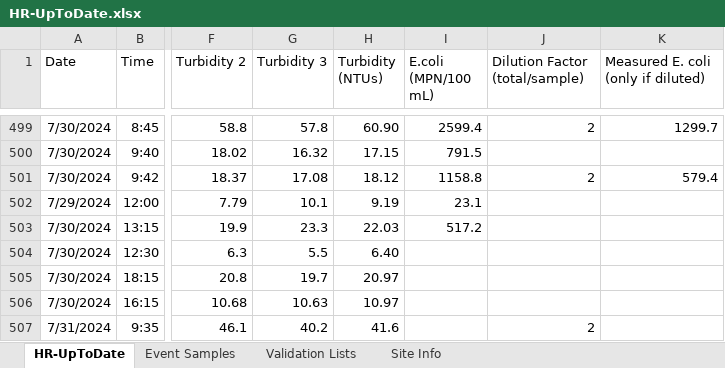
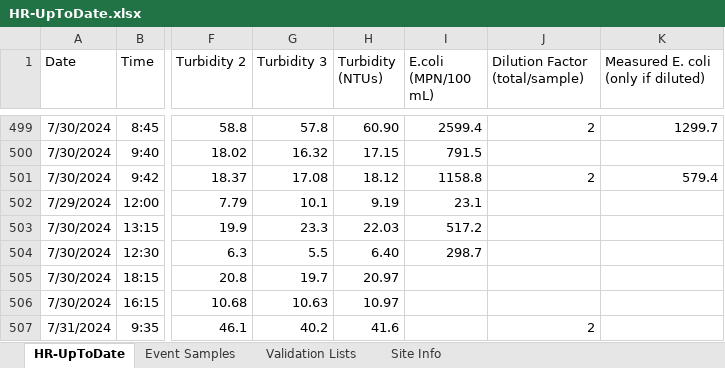
Before and after one commit to rjwood11/Water_Watch_Prototype, an Excel workbook: HR-UpToDate.xlsx, sheet HR-UpToDate, drawn as a sheet; only a part is shown, gaps mark what is left out; values as stored, in another font and other column widths than the file's, no borders; the diff names each change by its address in the sheet, - before the commit and + after, or states it on an @@ line.

```diff
--- a/HR-UpToDate.xlsx (sheet HR-UpToDate)
+++ b/HR-UpToDate.xlsx (sheet HR-UpToDate)
-I504 (E.coli (MPN/100 mL)): (empty)
+I504 (E.coli (MPN/100 mL)): 298.7
```
Also changed, not shown: 3 other files.
